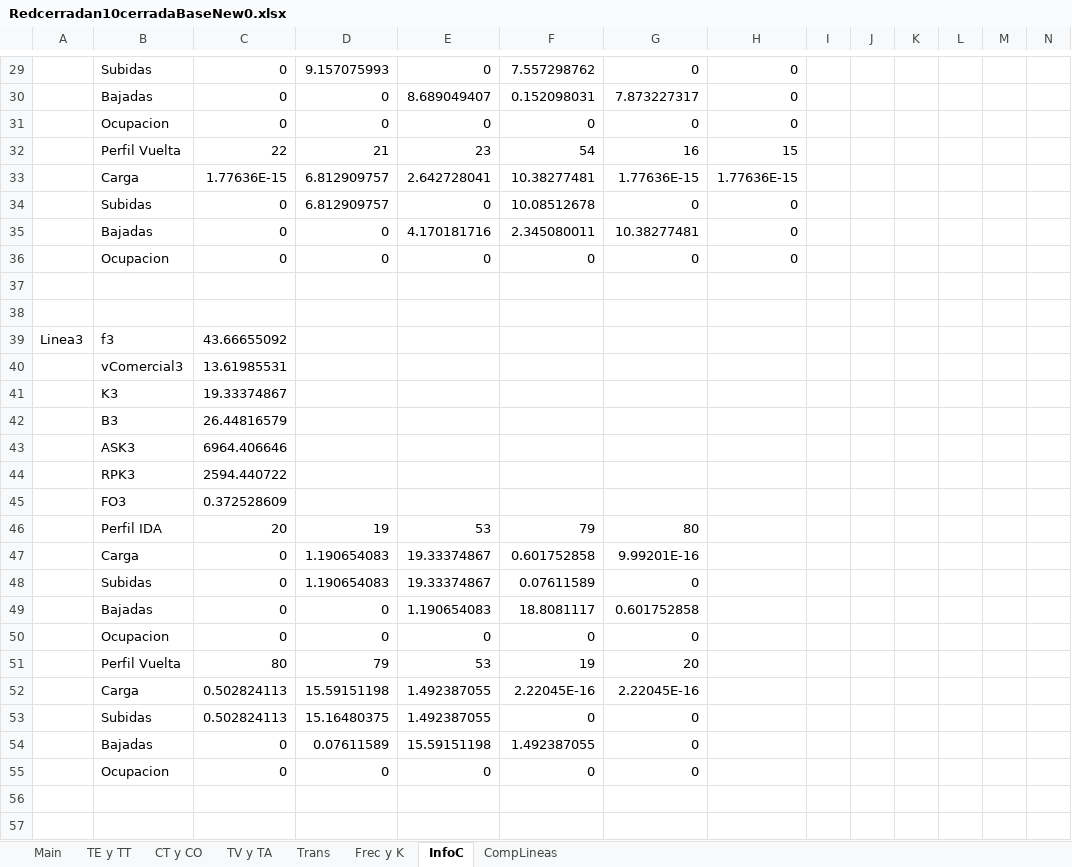
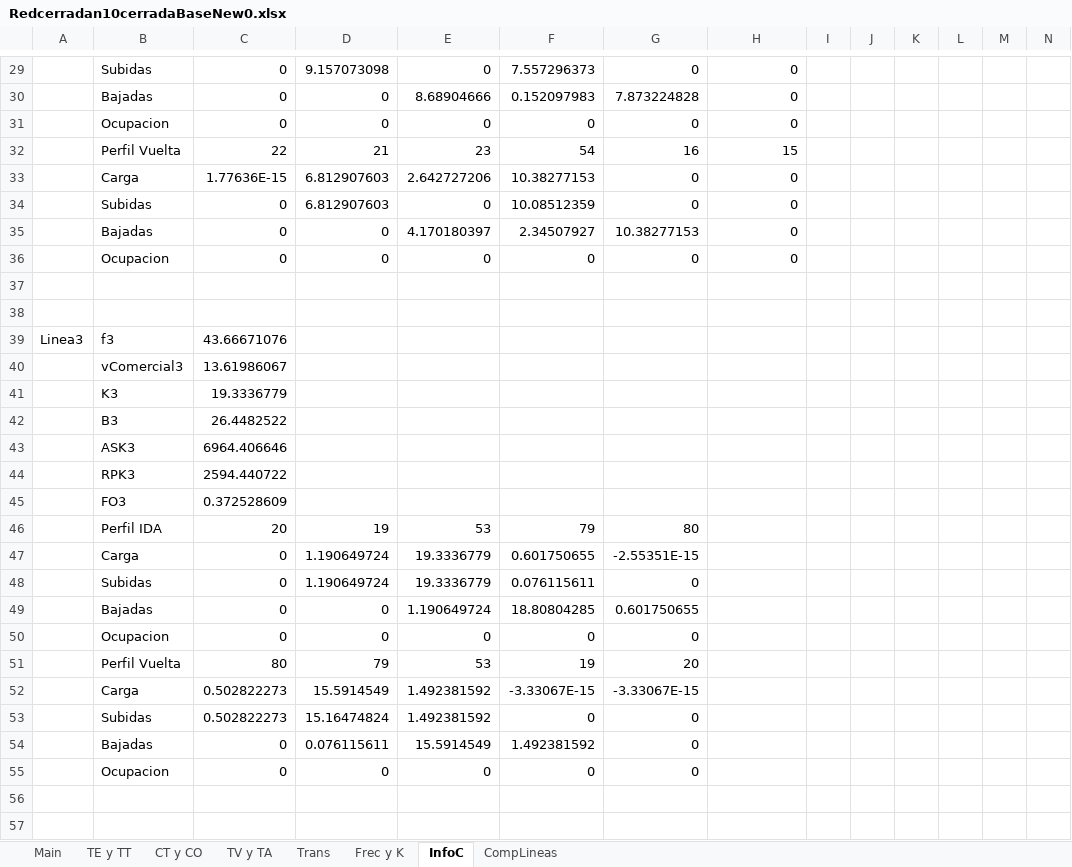
Before and after one commit to fjprobos/OpenClosedBRT-Discrete-Model, an Excel workbook: Redcerradan10cerradaBaseNew0.xlsx, sheet InfoC, drawn as a sheet; only a part is shown, gaps mark what is left out; values as stored, in another font and other column widths than the file's, no borders; charts and pictures not drawn; removed rows and columns are numbered as before the commit, all else as after; rows hold the shown columns only; the diff covers the shown part only; the diff names each change by its address in the sheet, - before the commit and + after, or states it on an @@ line.

```diff
--- a/Redcerradan10cerradaBaseNew0.xlsx (sheet InfoC)
+++ b/Redcerradan10cerradaBaseNew0.xlsx (sheet InfoC)
-D29: 9.157075993
+D29: 9.157073098
-F29: 7.557298762
+F29: 7.557296373
-E30: 8.689049407
+E30: 8.68904666
-F30: 0.152098031
+F30: 0.152097983
-G30: 7.873227317
+G30: 7.873224828
-row 33:  | Carga | 1.77636E-15 | 6.812909757 | 2.642728041 | 10.38277481 | 1.77636E-15 | 1.77636E-15
+row 33:  | Carga | 1.77636E-15 | 6.812907603 | 2.642727206 | 10.38277153 | 0 | 0
-D34: 6.812909757
+D34: 6.812907603
-F34: 10.08512678
+F34: 10.08512359
-E35: 4.170181716
+E35: 4.170180397
-F35: 2.345080011
+F35: 2.34507927
-G35: 10.38277481
+G35: 10.38277153
-C39: 43.66655092
+C39: 43.66671076
-C40: 13.61985531
+C40: 13.61986067
-C41: 19.33374867
+C41: 19.3336779
-C42: 26.44816579
+C42: 26.4482522
-row 47:  | Carga | 0 | 1.190654083 | 19.33374867 | 0.601752858 | 9.99201E-16
-row 48:  | Subidas | 0 | 1.190654083 | 19.33374867 | 0.07611589 | 0
-row 49:  | Bajadas | 0 | 0 | 1.190654083 | 18.8081117 | 0.601752858
+row 47:  | Carga | 0 | 1.190649724 | 19.3336779 | 0.601750655 | -2.55351E-15
+row 48:  | Subidas | 0 | 1.190649724 | 19.3336779 | 0.076115611 | 0
+row 49:  | Bajadas | 0 | 0 | 1.190649724 | 18.80804285 | 0.601750655
-row 52:  | Carga | 0.502824113 | 15.59151198 | 1.492387055 | 2.22045E-16 | 2.22045E-16
-row 53:  | Subidas | 0.502824113 | 15.16480375 | 1.492387055 | 0 | 0
-row 54:  | Bajadas | 0 | 0.07611589 | 15.59151198 | 1.492387055 | 0
+row 52:  | Carga | 0.502822273 | 15.5914549 | 1.492381592 | -3.33067E-15 | -3.33067E-15
+row 53:  | Subidas | 0.502822273 | 15.16474824 | 1.492381592 | 0 | 0
+row 54:  | Bajadas | 0 | 0.076115611 | 15.5914549 | 1.492381592 | 0
```
Also changed, not shown: 32 added rows, 32 removed rows and 86 edited cells elsewhere in this sheet, sheet Frec y K, sheet Main, sheet Trans, sheet CT y CO, sheet TE y TT, sheet TV y TA, 1 more sheet, charts or pictures, Redabiertan12abiertaBaseNew0.xlsx, Redactualn9actualBaseNew0.xlsx, 2 other files.
